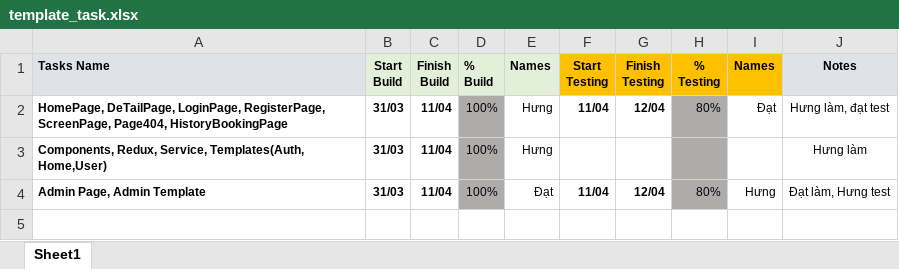
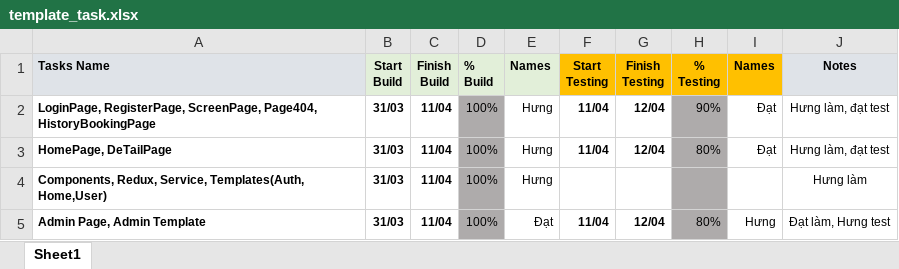
Before and after one commit to ThaiHung0910/Cinema, an Excel workbook: template_task.xlsx, sheet Sheet1, drawn as a sheet; values as stored, in another font and other column widths than the file's, no borders; conditional formats not drawn; addresses are those after the commit; the diff names each change by its address in the sheet, - before the commit and + after, or states it on an @@ line.

```diff
--- a/template_task.xlsx (sheet Sheet1)
+++ b/template_task.xlsx (sheet Sheet1)
+row 2: LoginPage, RegisterPage, ScreenPage, Page404, HistoryBookingPage | 31/03 | 11/04 | 100% | Hưng | 11/04 | 12/04 | 90% | Đạt | Hưng làm, đạt test
-A3 (Tasks Name): HomePage, DeTailPage, LoginPage, RegisterPage, ScreenPage, Page404, HistoryBookingPage
+A3 (Tasks Name): HomePage, DeTailPage
```
Also changed, not shown: 13 other files.
